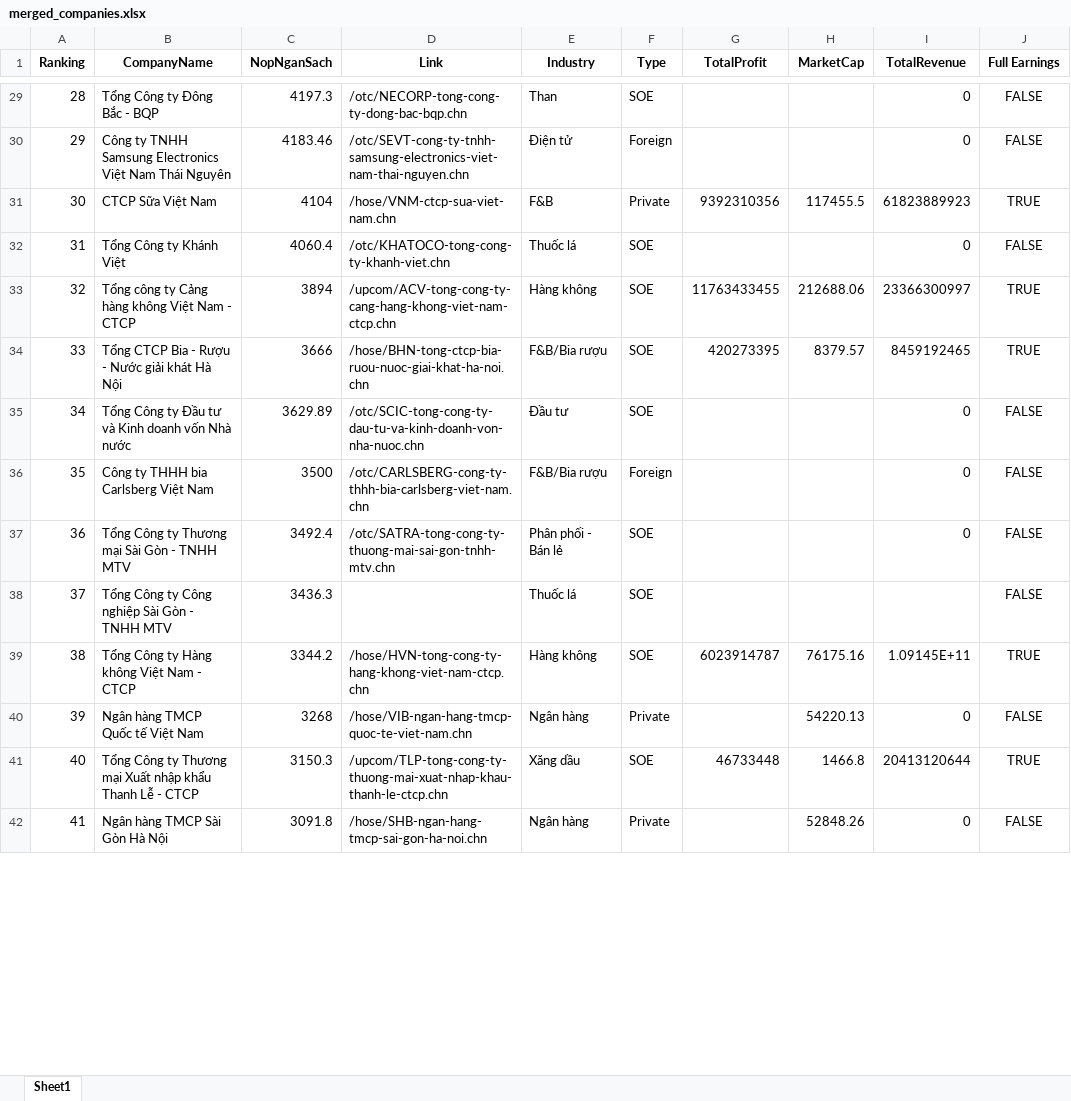
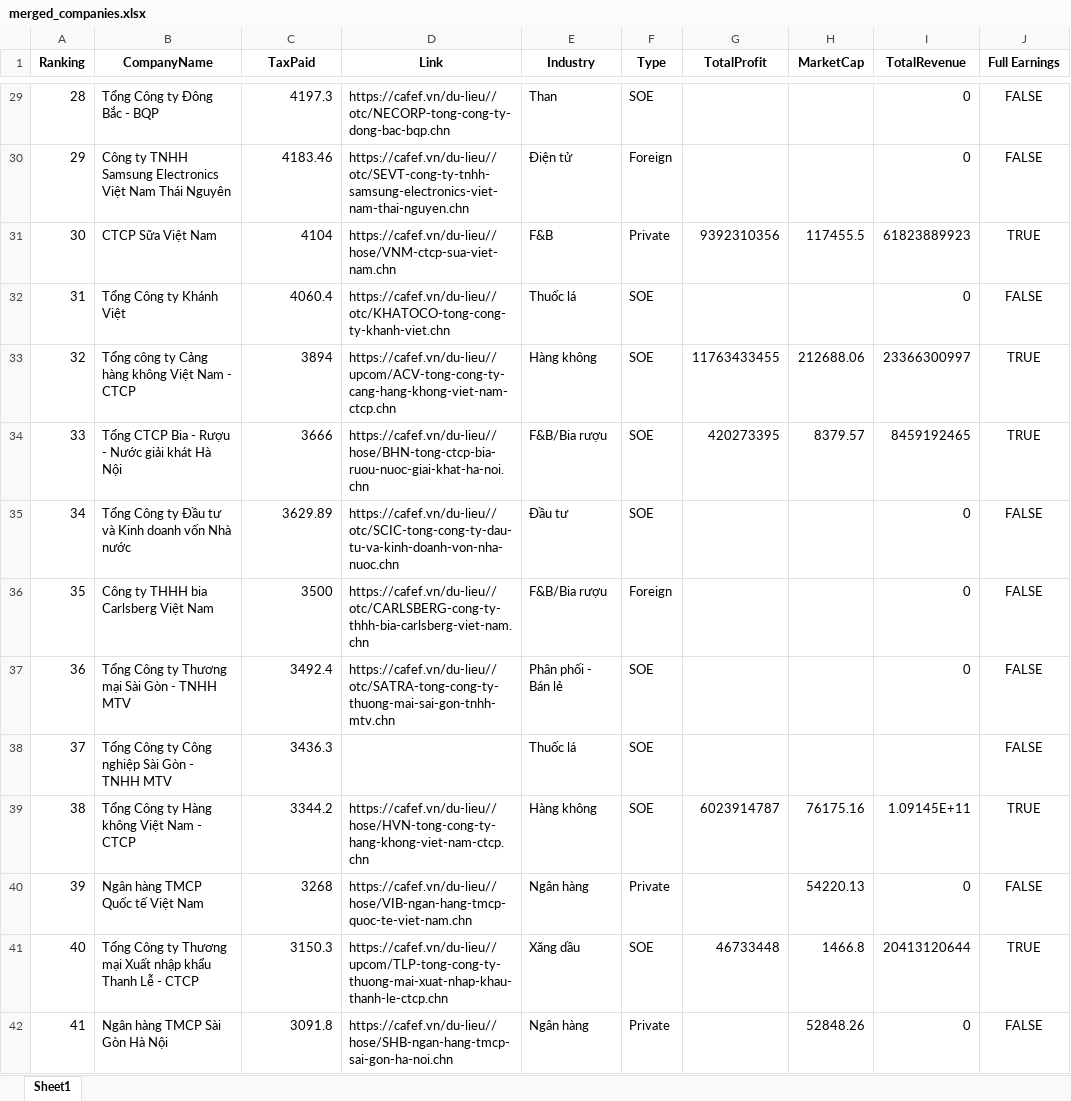
Before and after one commit to tdphucvn/VN-TAX-200, an Excel workbook: merged_companies.xlsx, sheet Sheet1, drawn as a sheet; only a part is shown, gaps mark what is left out; values as stored, in another font and other column widths than the file's, no borders; the diff covers the shown part only; the diff names each change by its address in the sheet, - before the commit and + after, or states it on an @@ line.

```diff
--- a/merged_companies.xlsx (sheet Sheet1)
+++ b/merged_companies.xlsx (sheet Sheet1)
-C1: NopNganSach
+C1: TaxPaid
-D29 (Link): /otc/NECORP-tong-cong-ty-dong-bac-bqp.chn
+D29 (Link): https://cafef.vn/du-lieu//otc/NECORP-tong-cong-ty-dong-bac-bqp.chn
-D30 (Link): /otc/SEVT-cong-ty-tnhh-samsung-electronics-viet-nam-thai-nguyen.chn
+D30 (Link): https://cafef.vn/du-lieu//otc/SEVT-cong-ty-tnhh-samsung-electronics-viet-nam-thai-nguyen.chn
-D31 (Link): /hose/VNM-ctcp-sua-viet-nam.chn
+D31 (Link): https://cafef.vn/du-lieu//hose/VNM-ctcp-sua-viet-nam.chn
-D32 (Link): /otc/KHATOCO-tong-cong-ty-khanh-viet.chn
+D32 (Link): https://cafef.vn/du-lieu//otc/KHATOCO-tong-cong-ty-khanh-viet.chn
-D33 (Link): /upcom/ACV-tong-cong-ty-cang-hang-khong-viet-nam-ctcp.chn
+D33 (Link): https://cafef.vn/du-lieu//upcom/ACV-tong-cong-ty-cang-hang-khong-viet-nam-ctcp.chn
-D34 (Link): /hose/BHN-tong-ctcp-bia-ruou-nuoc-giai-khat-ha-noi.chn
+D34 (Link): https://cafef.vn/du-lieu//hose/BHN-tong-ctcp-bia-ruou-nuoc-giai-khat-ha-noi.chn
-D35 (Link): /otc/SCIC-tong-cong-ty-dau-tu-va-kinh-doanh-von-nha-nuoc.chn
+D35 (Link): https://cafef.vn/du-lieu//otc/SCIC-tong-cong-ty-dau-tu-va-kinh-doanh-von-nha-nuoc.chn
-D36 (Link): /otc/CARLSBERG-cong-ty-thhh-bia-carlsberg-viet-nam.chn
+D36 (Link): https://cafef.vn/du-lieu//otc/CARLSBERG-cong-ty-thhh-bia-carlsberg-viet-nam.chn
-D37 (Link): /otc/SATRA-tong-cong-ty-thuong-mai-sai-gon-tnhh-mtv.chn
+D37 (Link): https://cafef.vn/du-lieu//otc/SATRA-tong-cong-ty-thuong-mai-sai-gon-tnhh-mtv.chn
-D39 (Link): /hose/HVN-tong-cong-ty-hang-khong-viet-nam-ctcp.chn
+D39 (Link): https://cafef.vn/du-lieu//hose/HVN-tong-cong-ty-hang-khong-viet-nam-ctcp.chn
-D40 (Link): /hose/VIB-ngan-hang-tmcp-quoc-te-viet-nam.chn
+D40 (Link): https://cafef.vn/du-lieu//hose/VIB-ngan-hang-tmcp-quoc-te-viet-nam.chn
-D41 (Link): /upcom/TLP-tong-cong-ty-thuong-mai-xuat-nhap-khau-thanh-le-ctcp.chn
+D41 (Link): https://cafef.vn/du-lieu//upcom/TLP-tong-cong-ty-thuong-mai-xuat-nhap-khau-thanh-le-ctcp.chn
-D42 (Link): /hose/SHB-ngan-hang-tmcp-sai-gon-ha-noi.chn
+D42 (Link): https://cafef.vn/du-lieu//hose/SHB-ngan-hang-tmcp-sai-gon-ha-noi.chn
```
Also changed, not shown: 182 edited cells elsewhere in this sheet, 5 other files.
